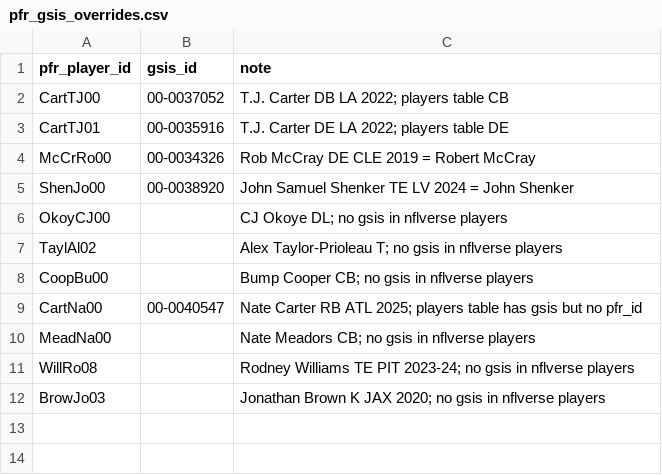
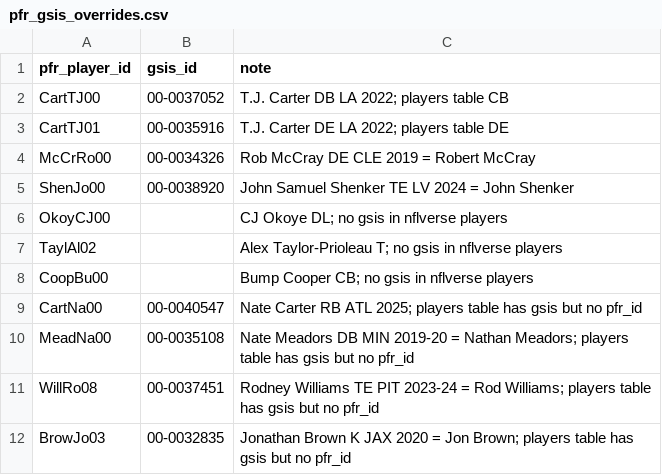
Before and after one commit to Bsmit3021/LineSeek-Probabilistic-NFL-Player-Stat-Forecasting, a CSV file: src/lineseek/grade/pfr_gsis_overrides.csv, drawn as a sheet.

```diff
--- a/src/lineseek/grade/pfr_gsis_overrides.csv
+++ b/src/lineseek/grade/pfr_gsis_overrides.csv
@@ -9,4 +9,4 @@ CoopBu00,,Bump Cooper CB; no gsis in nflverse players
 CartNa00,00-0040547,Nate Carter RB ATL 2025; players table has gsis but no pfr_id
-MeadNa00,,Nate Meadors CB; no gsis in nflverse players
-WillRo08,,Rodney Williams TE PIT 2023-24; no gsis in nflverse players
-BrowJo03,,Jonathan Brown K JAX 2020; no gsis in nflverse players
+MeadNa00,00-0035108,Nate Meadors DB MIN 2019-20 = Nathan Meadors; players table has gsis but no pfr_id
+WillRo08,00-0037451,Rodney Williams TE PIT 2023-24 = Rod Williams; players table has gsis but no pfr_id
+BrowJo03,00-0032835,Jonathan Brown K JAX 2020 = Jon Brown; players table has gsis but no pfr_id
```
Also changed, not shown: 25 other files.
